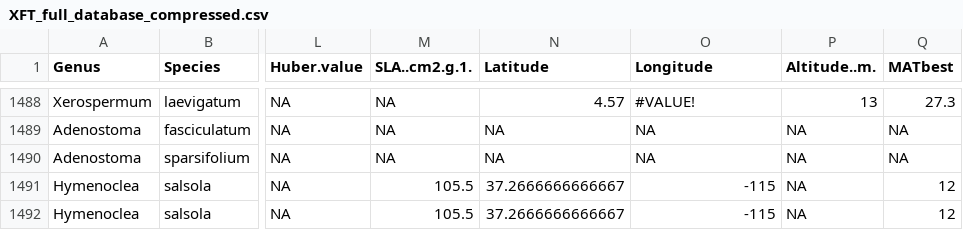
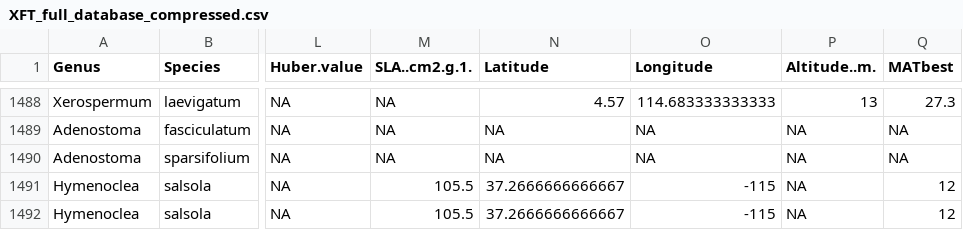
Before and after one commit to vflo/P50_P88_imputation, a CSV file: data/XFT_full_database_compressed.csv, drawn as a sheet; only a part is shown, gaps mark what is left out; the diff covers the shown part only; the diff names each change by its address in the sheet, - before the commit and + after, or states it on an @@ line.

Commit message:
#VALUE! error correction in database

```diff
--- a/data/XFT_full_database_compressed.csv
+++ b/data/XFT_full_database_compressed.csv
-O1488 (Longitude): #VALUE!
+O1488 (Longitude): 114.683333333333
```
Also changed, not shown: 27 edited cells elsewhere in this file, 1 other file.
